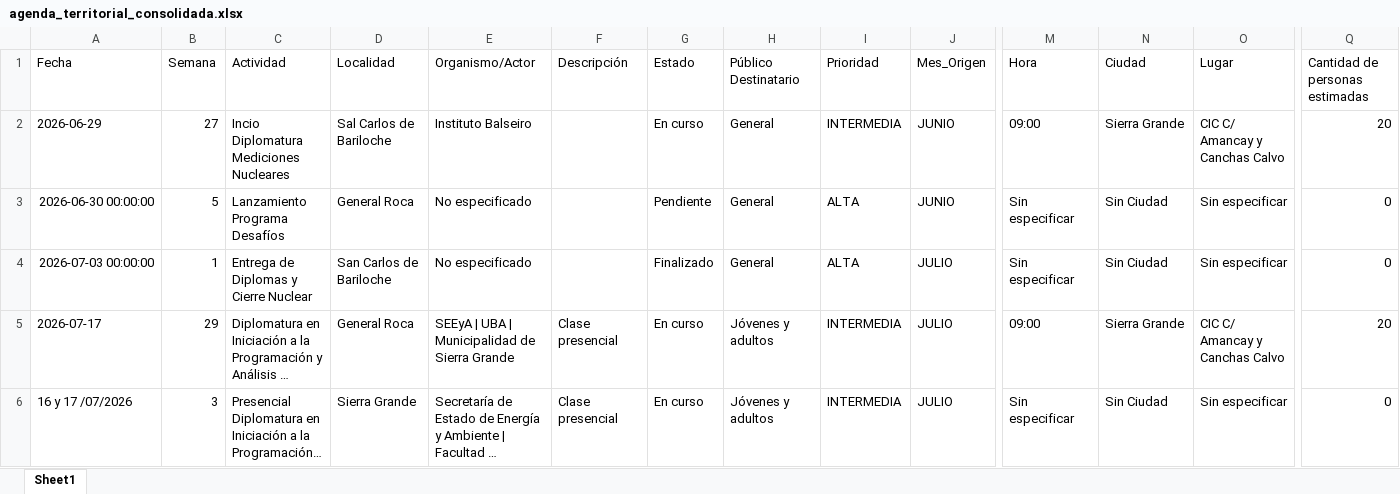
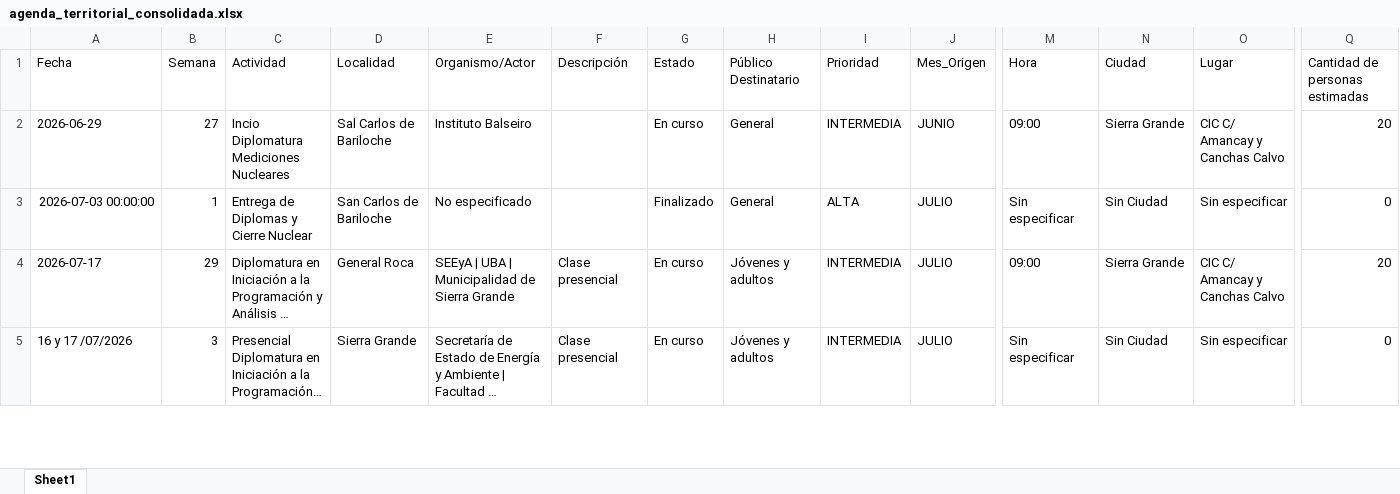
Before and after one commit to rocioneream-hub/agenda-territorial, an Excel workbook: agenda_territorial_consolidada.xlsx, sheet Sheet1, drawn as a sheet; only a part is shown, gaps mark what is left out; long unchanged cells end in …; values as stored, in another font and other column widths than the file's, no borders; rows hold the shown columns only; the diff names each change by its address in the sheet, - before the commit and + after, or states it on an @@ line.

Commit message:
Eliminar actividad fila 1

```diff
--- a/agenda_territorial_consolidada.xlsx (sheet Sheet1)
+++ b/agenda_territorial_consolidada.xlsx (sheet Sheet1)
-row 3: 2026-06-30 00:00:00 | 5 | Lanzamiento Programa Desafíos | General Roca | No especificado |  | Pendiente | General | ALTA | JUNIO | Sin especificar | Sin Ciudad | Sin especificar | 0
```
